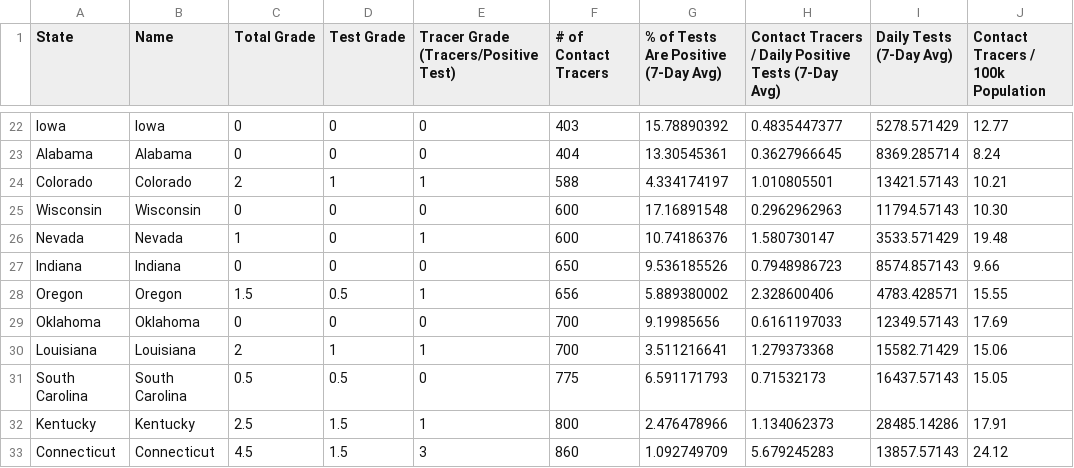
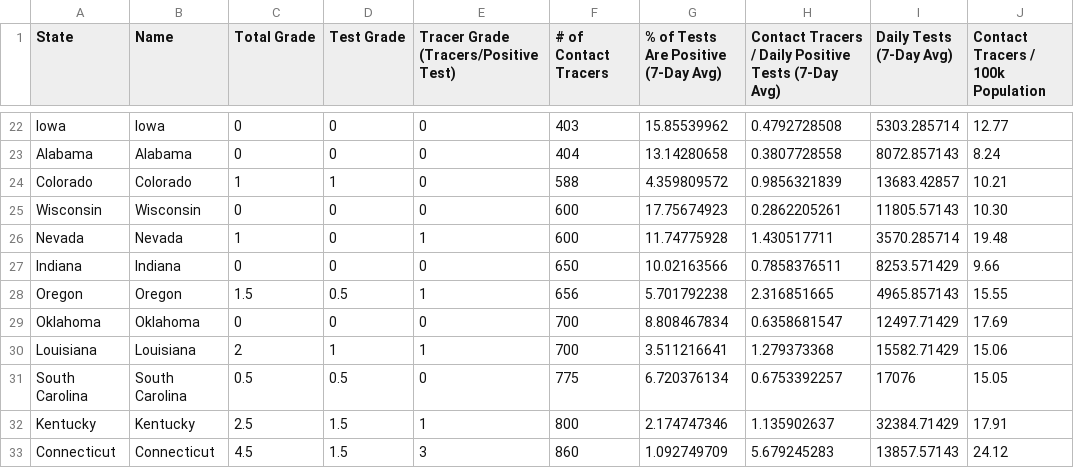
Before and after one commit to apiiro-snyk/covid-data-public, a CSV file: data/test-and-trace/gsheet-copy/2020-09-27.csv, drawn as a sheet; only a part is shown, gaps mark what is left out; the diff covers the shown part only; the diff names each change by its address in the sheet, - before the commit and + after, or states it on an @@ line.

```diff
--- a/data/test-and-trace/gsheet-copy/2020-09-27.csv
+++ b/data/test-and-trace/gsheet-copy/2020-09-27.csv
-G22: 15.78890392
+G22: 15.85539962
-H22: 0.4835447377
+H22: 0.4792728508
-I22 (Daily Tests (7-Day Avg)): 5278.571429
+I22 (Daily Tests (7-Day Avg)): 5303.285714
-G23: 13.30545361
+G23: 13.14280658
-H23: 0.3627966645
+H23: 0.3807728558
-I23 (Daily Tests (7-Day Avg)): 8369.285714
+I23 (Daily Tests (7-Day Avg)): 8072.857143
-C24 (Total Grade): 2
+C24 (Total Grade): 1
-E24: 1
+E24: 0
-G24: 4.334174197
+G24: 4.359809572
-H24: 1.010805501
+H24: 0.9856321839
-I24 (Daily Tests (7-Day Avg)): 13421.57143
+I24 (Daily Tests (7-Day Avg)): 13683.42857
-G25: 17.16891548
+G25: 17.75674923
-H25: 0.2962962963
+H25: 0.2862205261
-I25 (Daily Tests (7-Day Avg)): 11794.57143
+I25 (Daily Tests (7-Day Avg)): 11805.57143
-G26: 10.74186376
+G26: 11.74775928
-H26: 1.580730147
+H26: 1.430517711
-I26 (Daily Tests (7-Day Avg)): 3533.571429
+I26 (Daily Tests (7-Day Avg)): 3570.285714
-G27: 9.536185526
+G27: 10.02163566
-H27: 0.7948986723
+H27: 0.7858376511
-I27 (Daily Tests (7-Day Avg)): 8574.857143
+I27 (Daily Tests (7-Day Avg)): 8253.571429
-G28: 5.889380002
+G28: 5.701792238
-H28: 2.328600406
+H28: 2.316851665
-I28 (Daily Tests (7-Day Avg)): 4783.428571
+I28 (Daily Tests (7-Day Avg)): 4965.857143
-G29: 9.19985656
+G29: 8.808467834
-H29: 0.6161197033
+H29: 0.6358681547
-I29 (Daily Tests (7-Day Avg)): 12349.57143
+I29 (Daily Tests (7-Day Avg)): 12497.71429
-G31: 6.591171793
+G31: 6.720376134
-H31: 0.71532173
+H31: 0.6753392257
-I31 (Daily Tests (7-Day Avg)): 16437.57143
+I31 (Daily Tests (7-Day Avg)): 17076
-G32: 2.476478966
+G32: 2.174747346
-H32: 1.134062373
+H32: 1.135902637
-I32 (Daily Tests (7-Day Avg)): 28485.14286
+I32 (Daily Tests (7-Day Avg)): 32384.71429
```
Also changed, not shown: 1 added row, 1 removed row and 124 edited cells elsewhere in this file, 7 other files.
